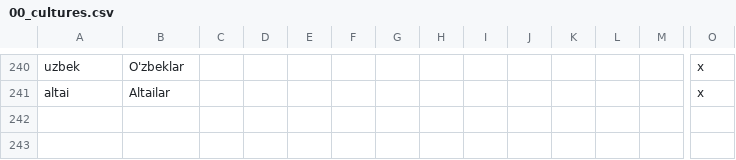
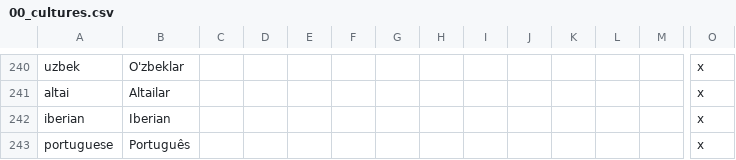
Before and after one commit to derdang/posttoyo, a CSV file: After the End Orientalis/localisation/00_cultures.csv, drawn as a sheet; only a part is shown, gaps mark what is left out; rows hold the shown columns only; the diff names each change by its address in the sheet, - before the commit and + after, or states it on an @@ line.

```diff
--- a/After the End Orientalis/localisation/00_cultures.csv
+++ b/After the End Orientalis/localisation/00_cultures.csv
+row 242: iberian | Iberian |  |  |  |  |  |  |  |  |  |  |  | x
+row 243: portuguese | Português |  |  |  |  |  |  |  |  |  |  |  | x
```
Also changed, not shown: After the End Orientalis/localisation/00_religions.csv, 7 other files.
